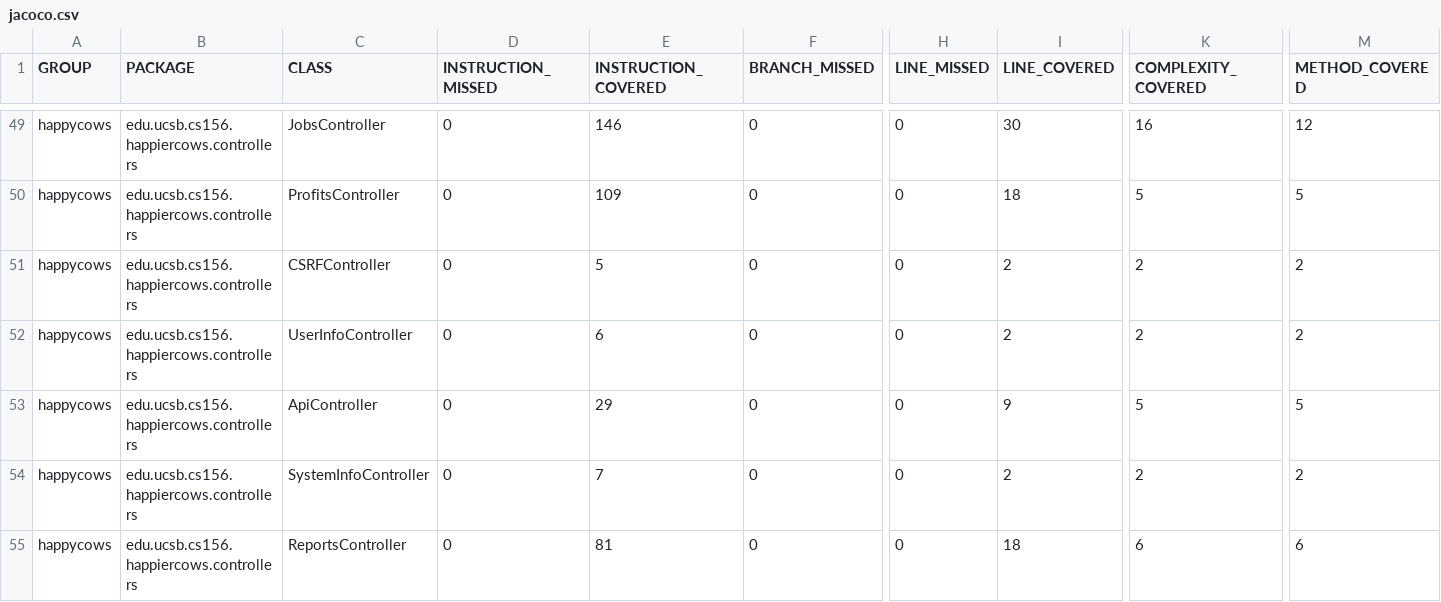
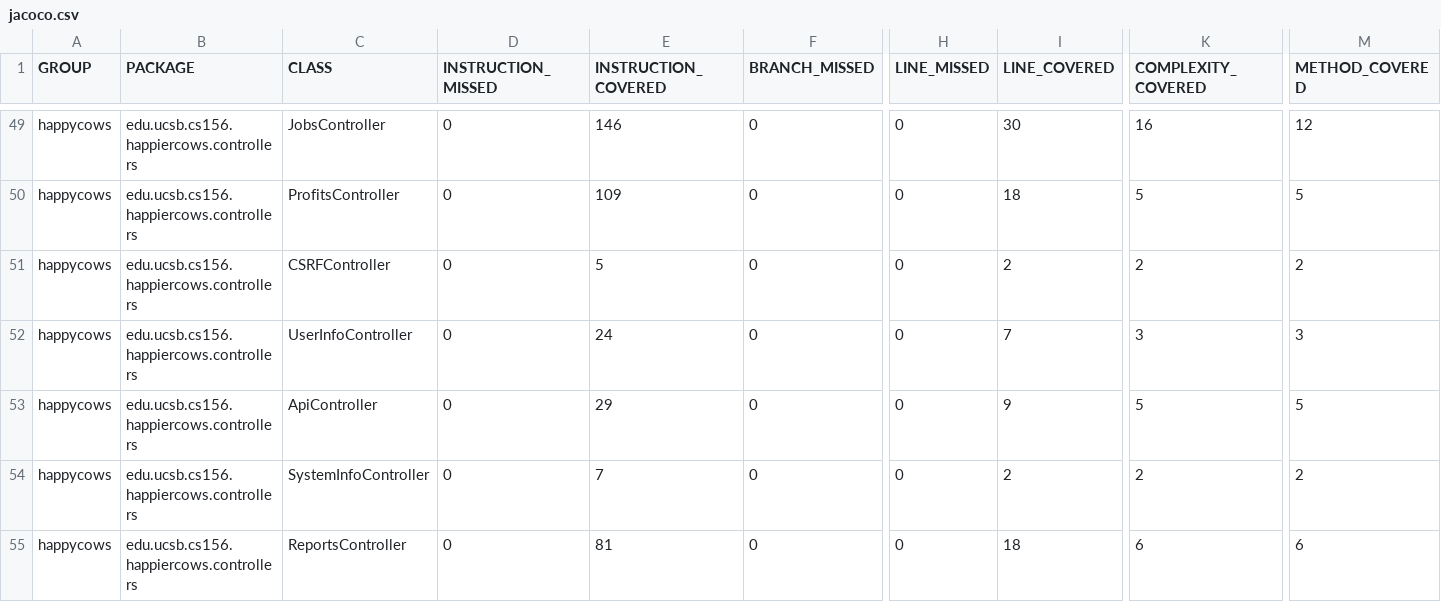
Before and after one commit to ucsb-cs156/proj-happycows, a CSV file: prs/72/jacoco/jacoco.csv, drawn as a sheet; only a part is shown, gaps mark what is left out; the diff names each change by its address in the sheet, - before the commit and + after, or states it on an @@ line.

```diff
--- a/prs/72/jacoco/jacoco.csv
+++ b/prs/72/jacoco/jacoco.csv
-E52 (INSTRUCTION_COVERED): 6
+E52 (INSTRUCTION_COVERED): 24
-I52 (LINE_COVERED): 2
+I52 (LINE_COVERED): 7
-K52 (COMPLEXITY_COVERED): 2
+K52 (COMPLEXITY_COVERED): 3
-M52 (METHOD_COVERED): 2
+M52 (METHOD_COVERED): 3
```
Also changed, not shown: 9 other files.
